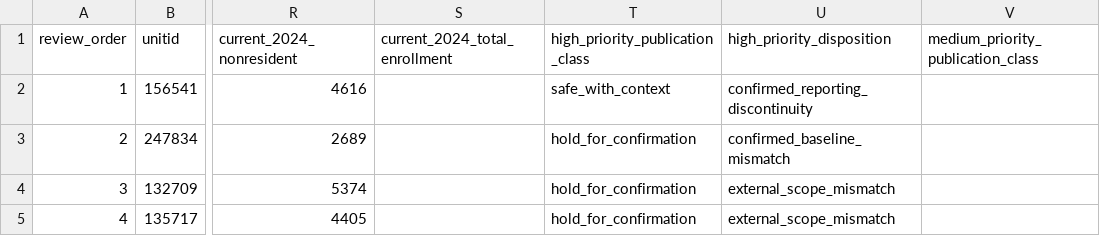
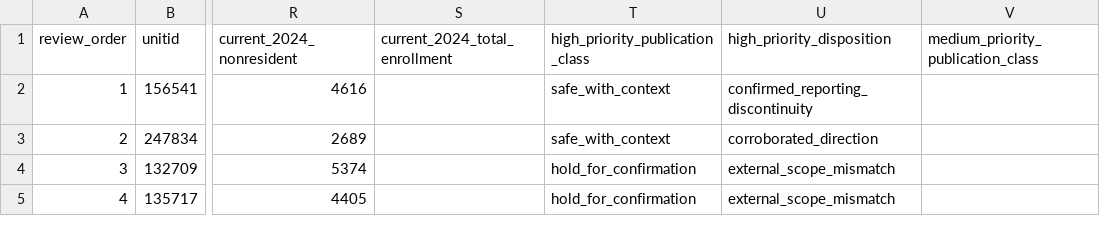
Before and after one commit to Joseph-Th/higher_education_and_immigration_demo, a CSV file: data/candidate_year_qa_watchlist.csv, drawn as a sheet; only a part is shown, gaps mark what is left out; the diff names each change by its address in the sheet, - before the commit and + after, or states it on an @@ line.

```diff
--- a/data/candidate_year_qa_watchlist.csv
+++ b/data/candidate_year_qa_watchlist.csv
-T3 (high_priority_publication_class): hold_for_confirmation
+T3 (high_priority_publication_class): safe_with_context
-U3 (high_priority_disposition): confirmed_baseline_mismatch
+U3 (high_priority_disposition): corroborated_direction
```
Also changed, not shown: data/high_priority_category_diagnostic.csv, data/qa_resolution_log.csv, 33 other files.
